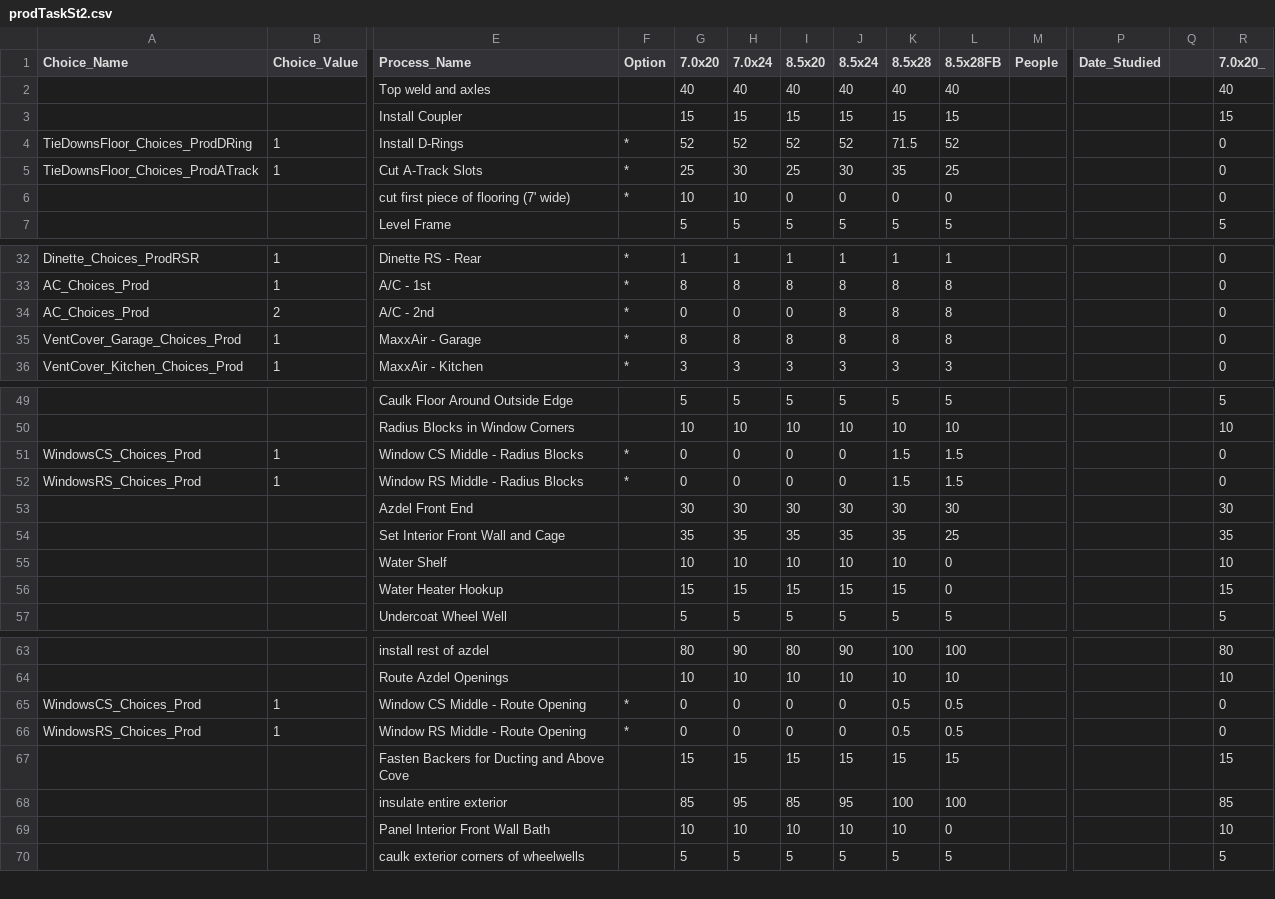
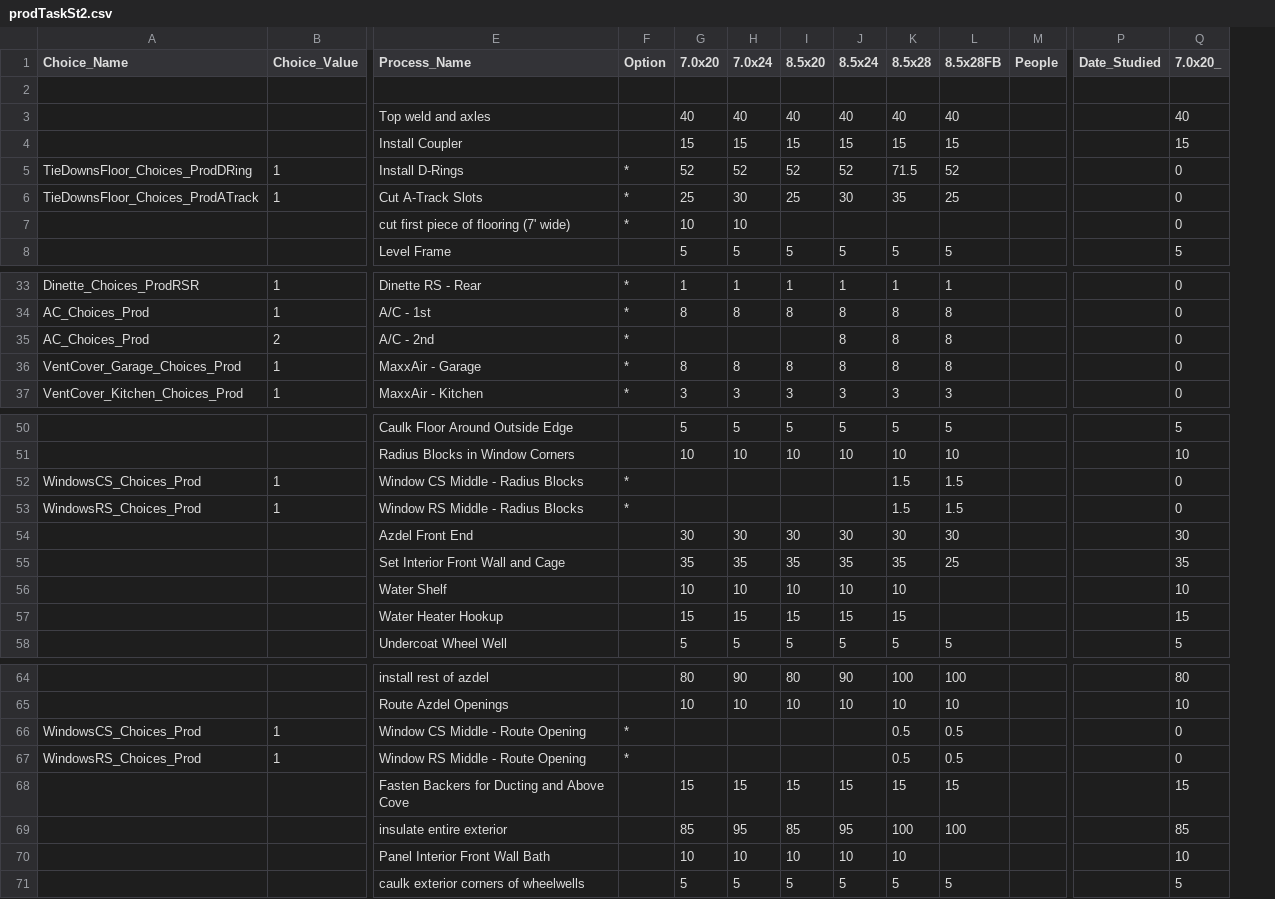
Before and after one commit to mrcoz/StandardWork, a CSV file: data/prodTasks/prodTaskSt2.csv, drawn as a sheet; only a part is shown, gaps mark what is left out; removed rows and columns are numbered as before the commit, all else as after; rows hold the shown columns only; the diff covers the shown part only; the diff names each change by its address in the sheet, - before the commit and + after, or states it on an @@ line.

```diff
--- a/data/prodTasks/prodTaskSt2.csv
+++ b/data/prodTasks/prodTaskSt2.csv
-column Q, empty
+row 2: (empty)
-I7 (8.5x20): 0
+I7 (8.5x20): (empty)
-J7 (8.5x24): 0
+J7 (8.5x24): (empty)
-K7 (8.5x28): 0
+K7 (8.5x28): (empty)
-L7 (8.5x28FB): 0
+L7 (8.5x28FB): (empty)
-G35 (7.0x20): 0
+G35 (7.0x20): (empty)
-H35 (7.0x24): 0
+H35 (7.0x24): (empty)
-I35 (8.5x20): 0
+I35 (8.5x20): (empty)
-G52:G53 (7.0x20): 0
+G52:G53 (7.0x20): (empty)
-H52:H53 (7.0x24): 0
+H52:H53 (7.0x24): (empty)
-I52:I53 (8.5x20): 0
+I52:I53 (8.5x20): (empty)
-J52:J53 (8.5x24): 0
+J52:J53 (8.5x24): (empty)
-L56:L57 (8.5x28FB): 0
+L56:L57 (8.5x28FB): (empty)
-G66:G67 (7.0x20): 0
+G66:G67 (7.0x20): (empty)
-H66:H67 (7.0x24): 0
+H66:H67 (7.0x24): (empty)
-I66:I67 (8.5x20): 0
+I66:I67 (8.5x20): (empty)
-J66:J67 (8.5x24): 0
+J66:J67 (8.5x24): (empty)
-L70 (8.5x28FB): 0
+L70 (8.5x28FB): (empty)
```
Also changed, not shown: 3 edited cells elsewhere in this file, data/prodTasks/prodTaskSt1.csv, data/prodTasks/prodTaskSt3.csv, 8 other files.
